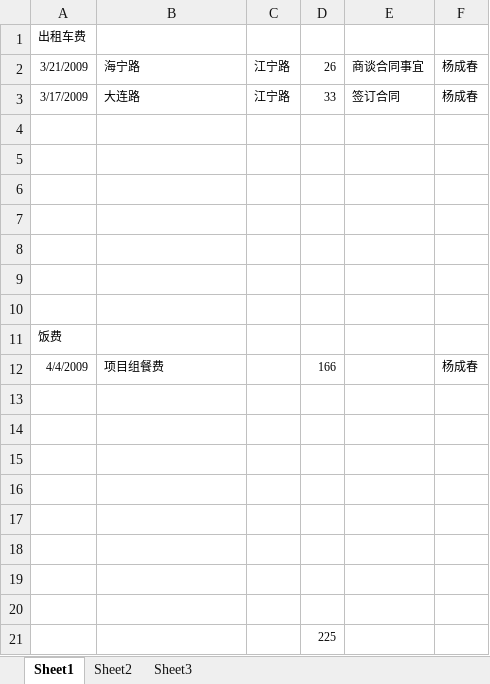
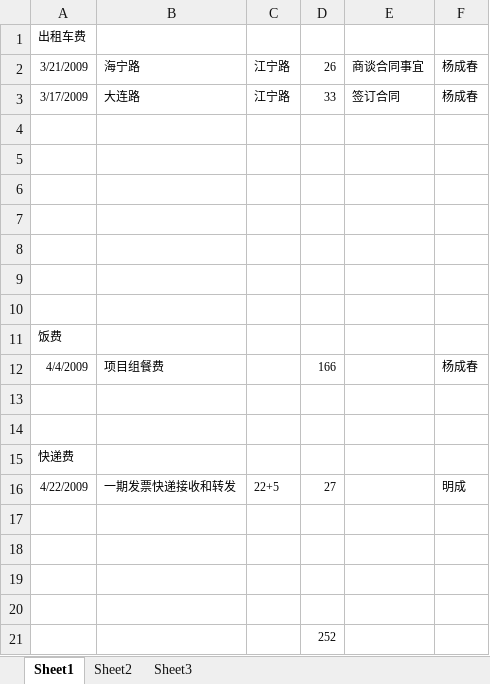
Before and after one commit to WOWATONE/eachotherhelpdevlib, an Excel workbook: SHEIB/Docs/管理文档/发生费用.xlsx, sheet Sheet1, drawn as a sheet; values as stored, in another font and other column widths than the file's, no borders; removed rows and columns are numbered as before the commit, all else as after; the diff names each change by its address in the sheet, - before the commit and + after, or states it on an @@ line.

Commit message:
fee

```diff
--- a/SHEIB/Docs/管理文档/发生费用.xlsx (sheet Sheet1)
+++ b/SHEIB/Docs/管理文档/发生费用.xlsx (sheet Sheet1)
+row 15: 快递费
+row 16: 4/22/2009 | 一期发票快递接收和转发 | 22+5 | 27 |  | 明成
-row 19: (empty)
-row 20: (empty)
-D21: 225
+D21: 252
```
